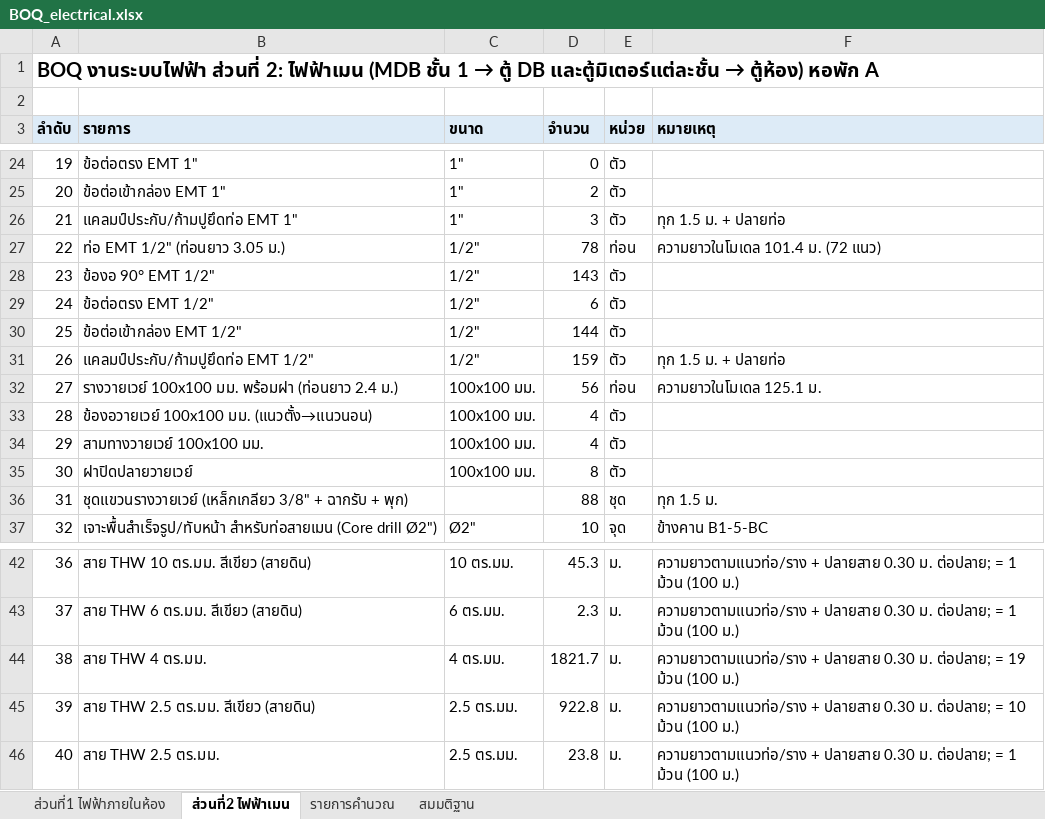
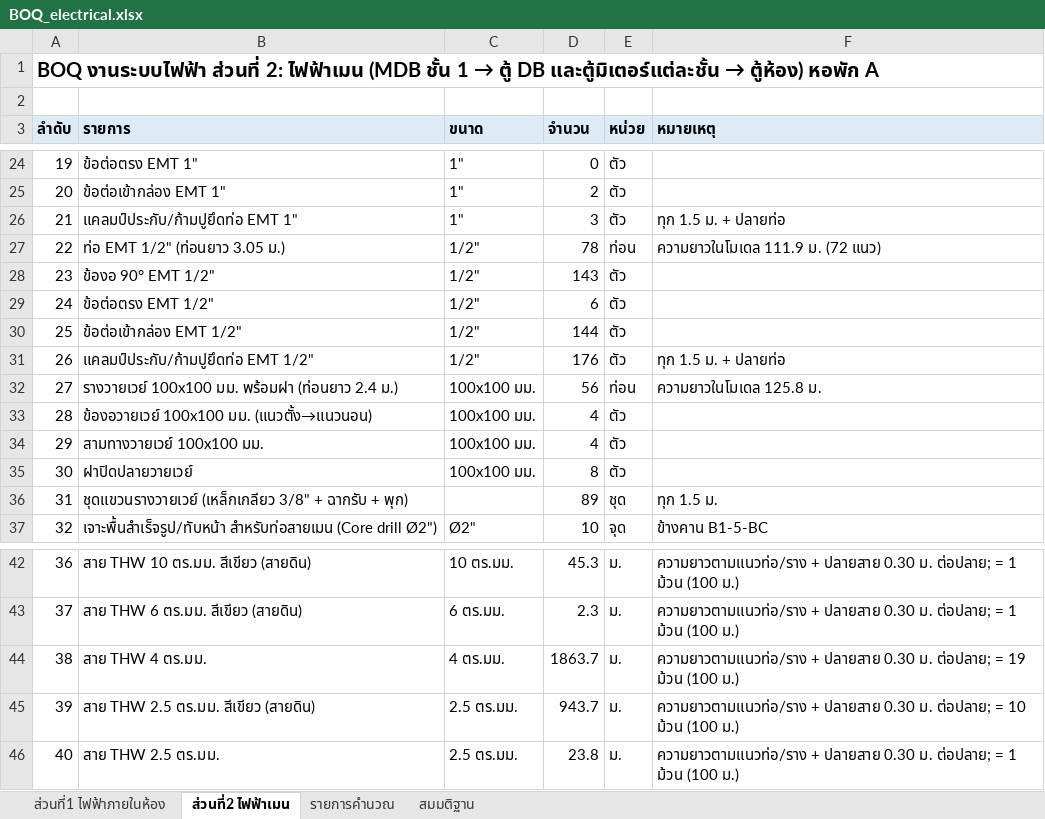
Before and after one commit to WIWATTRAI/LITTLEFARM, an Excel workbook: dorm-bim/boq/BOQ_electrical.xlsx, sheet ส่วนที่2 ไฟฟ้าเมน, drawn as a sheet; only a part is shown, gaps mark what is left out; values as stored, in another font and other column widths than the file's, no borders; the diff names each change by its address in the sheet, - before the commit and + after, or states it on an @@ line.

```diff
--- a/dorm-bim/boq/BOQ_electrical.xlsx (sheet ส่วนที่2 ไฟฟ้าเมน)
+++ b/dorm-bim/boq/BOQ_electrical.xlsx (sheet ส่วนที่2 ไฟฟ้าเมน)
-F27 (หมายเหตุ): ความยาวในโมเดล 101.4 ม. (72 แนว)
+F27 (หมายเหตุ): ความยาวในโมเดล 111.9 ม. (72 แนว)
-D31 (จำนวน): 159
+D31 (จำนวน): 176
-F32 (หมายเหตุ): ความยาวในโมเดล 125.1 ม.
+F32 (หมายเหตุ): ความยาวในโมเดล 125.8 ม.
-D36 (จำนวน): 88
+D36 (จำนวน): 89
-D44 (จำนวน): 1821.7
+D44 (จำนวน): 1863.7
-D45 (จำนวน): 922.8
+D45 (จำนวน): 943.7
```
Also changed, not shown: sheet สมมติฐาน, sheet รายการคำนวณ, dorm-bim/boq/PRICE_electrical.xlsx, 4 other files.
